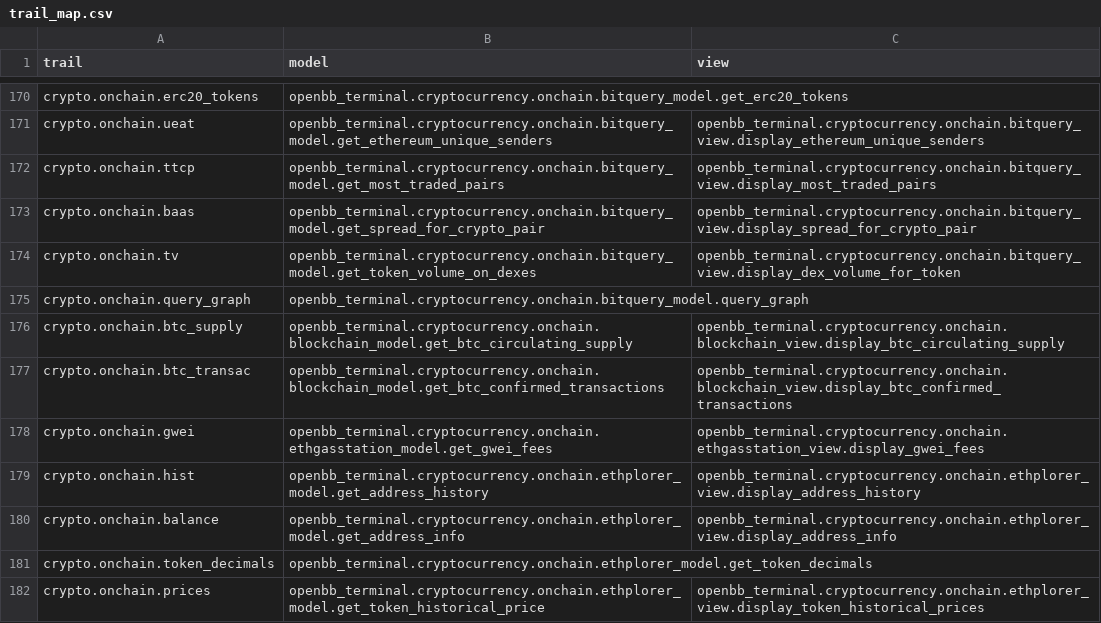
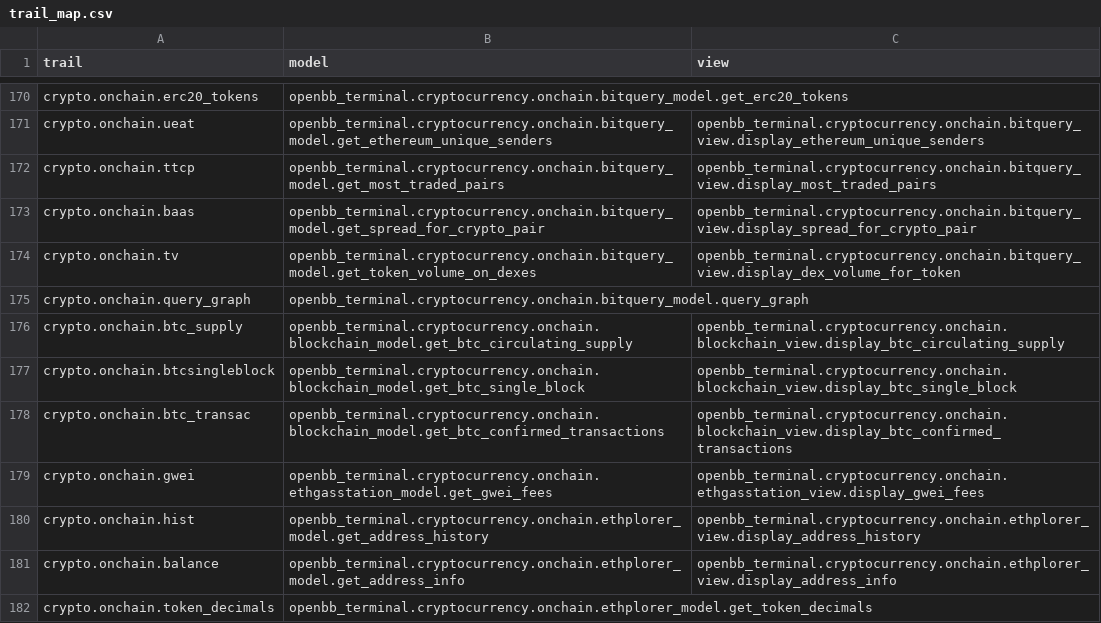
Before and after one commit to petercai/peppermint-finance, a CSV file: openbb_terminal/miscellaneous/library/trail_map.csv, drawn as a sheet; only a part is shown, gaps mark what is left out; the shorter side is filled out with more unchanged rows; the diff names each change by its address in the sheet, - before the commit and + after, or states it on an @@ line.

Commit message:
Added single block data from Blockchain.com (#3406)
* Added single block data

* Added single block data tests to test_blockchain_model.py and test_blockchain_view.py

* Made changes requested by reviewer.

* Updating with some of the new changes.  Still have some to fix.

* Changed everything requested except a couple I need help on.

* Finished the last two changes.

* Resolving

* Added function for sdk and fixed a linter issue.

* Formatting

* Fixed tests

* tests

* Fix tests

Co-authored-by: jose-donato <43375532+jose-donato@users.noreply.github.com>
Co-authored-by: James Maslek <jmaslek11@gmail.com>

```diff
--- a/openbb_terminal/miscellaneous/library/trail_map.csv
+++ b/openbb_terminal/miscellaneous/library/trail_map.csv
+row 177: crypto.onchain.btcsingleblock | openbb_terminal.cryptocurrency.onchain.blockchain_model.get_btc_single_block | openbb_terminal.cryptocurrency.onchain.blockchain_view.display_btc_single_block
```
Also changed, not shown: 15 other files.
